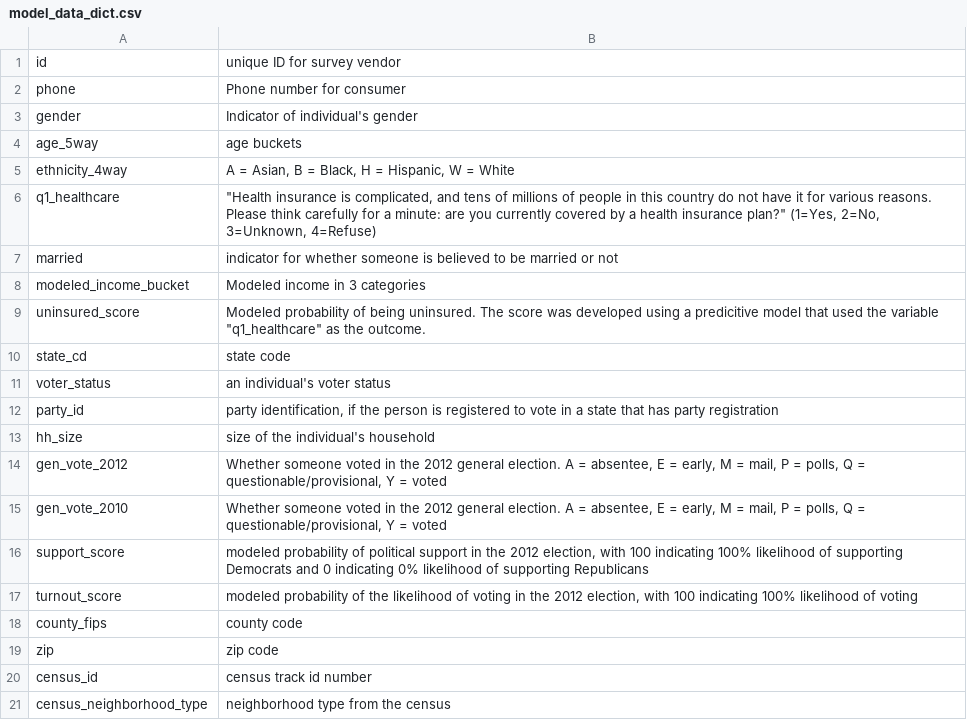
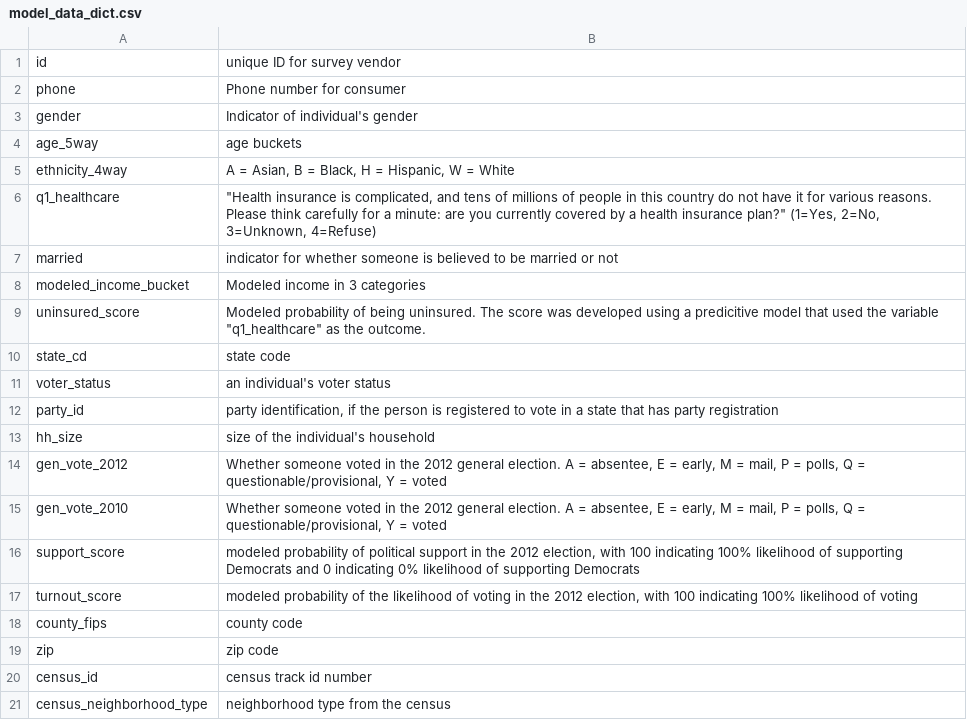
Before and after one commit to joshuakalla/data_science_campaigns, a CSV file: Colab/Lab8/model_data_dict.csv, drawn as a sheet.

```diff
--- a/Colab/Lab8/model_data_dict.csv
+++ b/Colab/Lab8/model_data_dict.csv
@@ -15,3 +15,3 @@ gen_vote_2012,"Whether someone voted in the 2012 general election. A = absentee,
 gen_vote_2010,"Whether someone voted in the 2012 general election. A = absentee, E = early, M = mail, P = polls, Q = questionable/provisional, Y = voted"
-support_score,"modeled probability of political support in the 2012 election, with 100 indicating 100% likelihood of supporting Democrats and 0 indicating 0% likelihood of supporting Republicans "
+support_score,"modeled probability of political support in the 2012 election, with 100 indicating 100% likelihood of supporting Democrats and 0 indicating 0% likelihood of supporting Democrats "
 turnout_score,"modeled probability of the likelihood of voting in the 2012 election, with 100 indicating 100% likelihood of voting "
```
Also changed, not shown: 1 other file.
